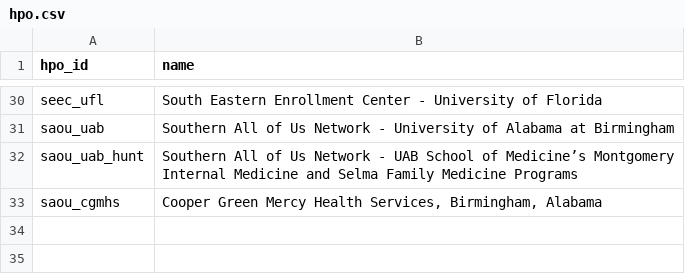
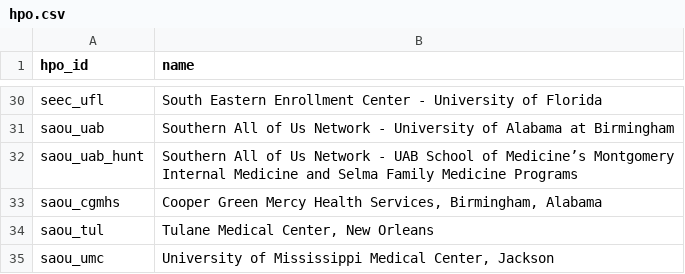
Before and after one commit to DianeFarmer/pmi_sprint_reporter, a CSV file: docs/_data/hpo.csv, drawn as a sheet; only a part is shown, gaps mark what is left out; the diff names each change by its address in the sheet, - before the commit and + after, or states it on an @@ line.

Commit message:
Added Tulane and UMC to the list of HPOs

```diff
--- a/docs/_data/hpo.csv
+++ b/docs/_data/hpo.csv
+row 34: saou_tul | Tulane Medical Center, New Orleans
+row 35: saou_umc | University of Mississippi Medical Center, Jackson
```
